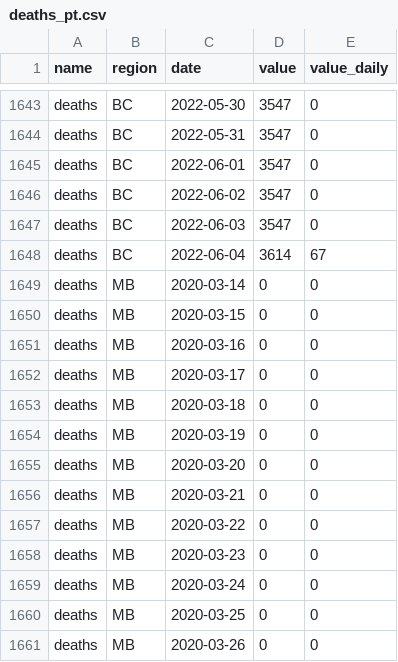
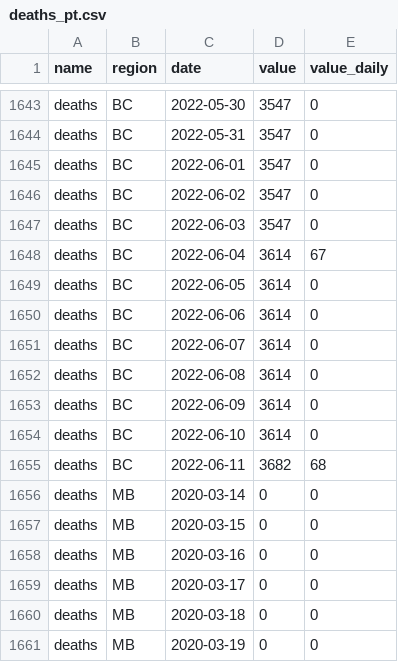
Before and after one commit to ccodwg/CovidTimelineCanada, a CSV file: data/pt/deaths_pt.csv, drawn as a sheet; only a part is shown, gaps mark what is left out; the shorter side is filled out with more unchanged rows.

```diff
--- a/data/pt/deaths_pt.csv
+++ b/data/pt/deaths_pt.csv
@@ -1648,2 +1648,9 @@
 "deaths","BC","2022-06-04",3614,67
+"deaths","BC","2022-06-05",3614,0
+"deaths","BC","2022-06-06",3614,0
+"deaths","BC","2022-06-07",3614,0
+"deaths","BC","2022-06-08",3614,0
+"deaths","BC","2022-06-09",3614,0
+"deaths","BC","2022-06-10",3614,0
+"deaths","BC","2022-06-11",3682,68
 "deaths","MB","2020-03-14",0,0
```
Also changed, not shown: data/can/tests_completed_can.csv, data/pt/cases_pt.csv, 12 other files.
